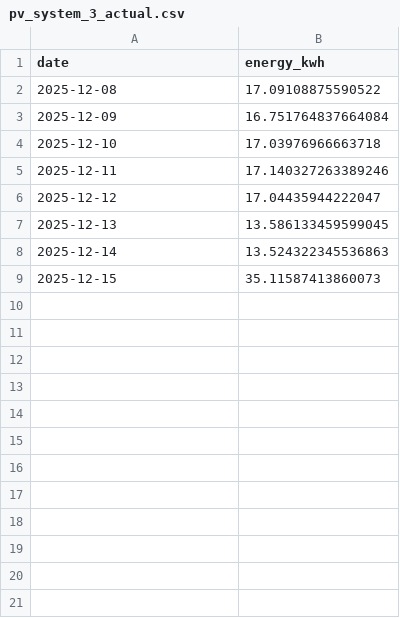
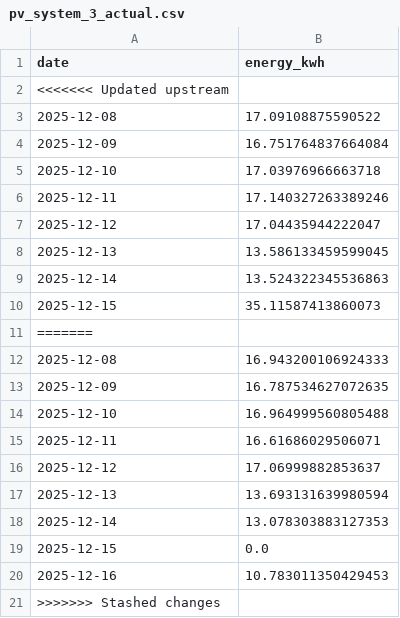
Before and after one commit to ajammoussi/solaira-webapp, a CSV file: backend/core/phase_3/monitoring_data/pv_system_3_actual.csv, drawn as a sheet; the diff names each change by its address in the sheet, - before the commit and + after, or states it on an @@ line.

```diff
--- a/backend/core/phase_3/monitoring_data/pv_system_3_actual.csv
+++ b/backend/core/phase_3/monitoring_data/pv_system_3_actual.csv
+row 2: <<<<<<< Updated upstream
+row 11: =======
+row 12: 2025-12-08 | 16.943200106924333
+row 13: 2025-12-09 | 16.787534627072635
+row 14: 2025-12-10 | 16.964999560805488
+row 15: 2025-12-11 | 16.61686029506071
+row 16: 2025-12-12 | 17.06999882853637
+row 17: 2025-12-13 | 13.693131639980594
+row 18: 2025-12-14 | 13.078303883127353
+row 19: 2025-12-15 | 0.0
+row 20: 2025-12-16 | 10.783011350429453
+row 21: >>>>>>> Stashed changes
```
Also changed, not shown: backend/core/phase_3/monitoring_data/pv_system_1_actual.csv, backend/core/phase_3/monitoring_data/pv_system_1_predicted.csv, 7 other files.
